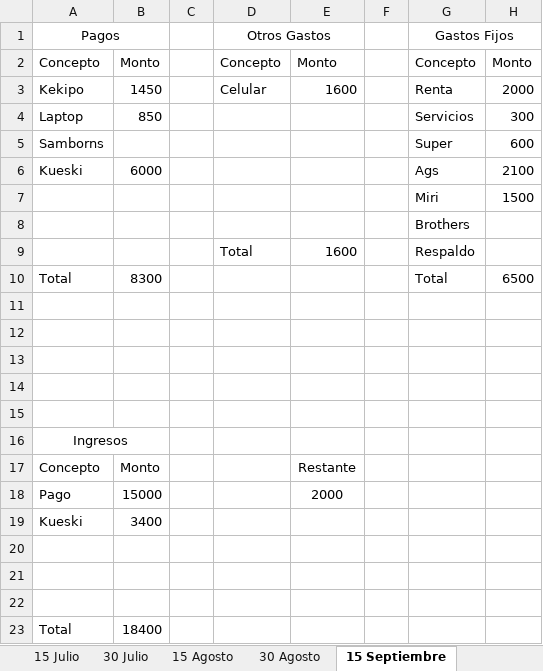
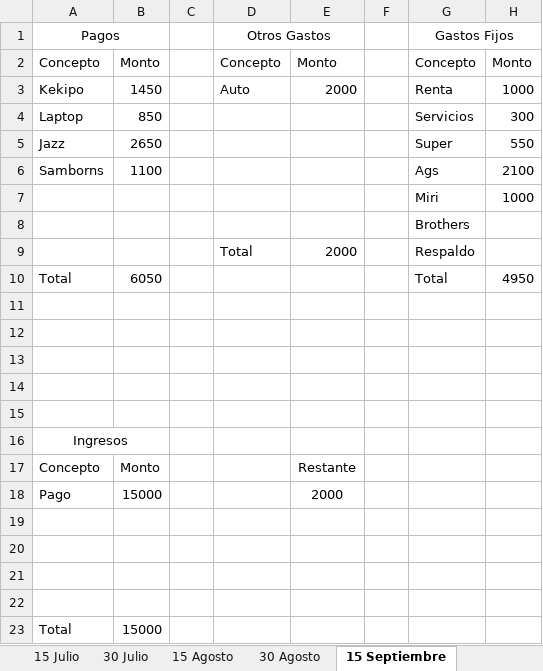
Before and after one commit to JosueZavala/Excel_Counts, an Excel workbook: Counts_V3.xlsx, sheet 15 Septiembre, drawn as a sheet; values as stored, in another font and other column widths than the file's, no borders; table styles not drawn; removed rows and columns are numbered as before the commit, all else as after; the diff names each change by its address in the sheet, - before the commit and + after, or states it on an @@ line.

```diff
--- a/Counts_V3.xlsx (sheet 15 Septiembre)
+++ b/Counts_V3.xlsx (sheet 15 Septiembre)
-D3: Celular
+D3: Auto
-E3: 1600
+E3: 2000
-H3: 2000
+H3: 1000
-row 5: Samborns |  |  |  |  |  | Super | 600
+row 5: Jazz | 2650 |  |  |  |  | Super | 550
-A6: Kueski
+A6: Samborns
-B6: 6000
+B6: 1100
-H7: 1500
+H7: 1000
-E9: 1600
+E9: 2000
-B10: 8300
+B10: 6050
-H10: 6500
+H10: 4950
-row 19: Kueski | 3400
+row 22: (empty)
-B23: 18400
+B23: 15000
```
Also changed, not shown: sheet 15 Noviembre, sheet 30 Agosto, sheet 30 Octubre, sheet 15 Octubre, sheet 30 Septiembre, other sheet tabs.
